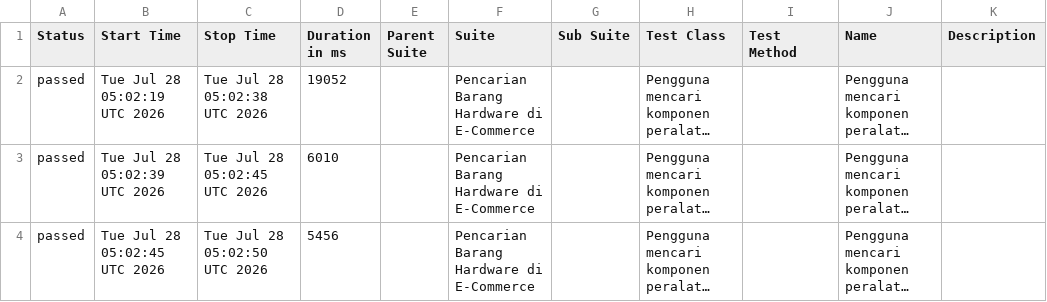
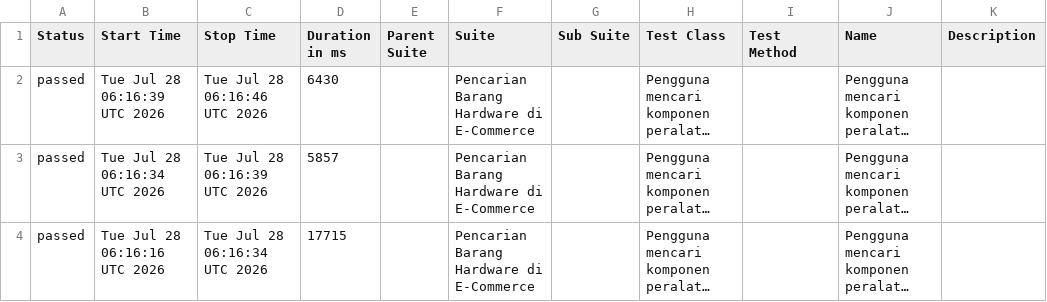
Before and after one commit to akna1997/UnifiedAutomationFramework, a CSV file: data/suites.csv, drawn as a sheet; long unchanged cells end in …; the diff names each change by its address in the sheet, - before the commit and + after, or states it on an @@ line.

```diff
--- a/data/suites.csv
+++ b/data/suites.csv
-B2 (Start Time): Tue Jul 28 05:02:19 UTC 2026
+B2 (Start Time): Tue Jul 28 06:16:39 UTC 2026
-C2 (Stop Time): Tue Jul 28 05:02:38 UTC 2026
+C2 (Stop Time): Tue Jul 28 06:16:46 UTC 2026
-D2 (Duration in ms): 19052
+D2 (Duration in ms): 6430
-B3 (Start Time): Tue Jul 28 05:02:39 UTC 2026
+B3 (Start Time): Tue Jul 28 06:16:34 UTC 2026
-C3 (Stop Time): Tue Jul 28 05:02:45 UTC 2026
+C3 (Stop Time): Tue Jul 28 06:16:39 UTC 2026
-D3 (Duration in ms): 6010
+D3 (Duration in ms): 5857
-B4 (Start Time): Tue Jul 28 05:02:45 UTC 2026
+B4 (Start Time): Tue Jul 28 06:16:16 UTC 2026
-C4 (Stop Time): Tue Jul 28 05:02:50 UTC 2026
+C4 (Stop Time): Tue Jul 28 06:16:34 UTC 2026
-D4 (Duration in ms): 5456
+D4 (Duration in ms): 17715
```
Also changed, not shown: 26 other files.
